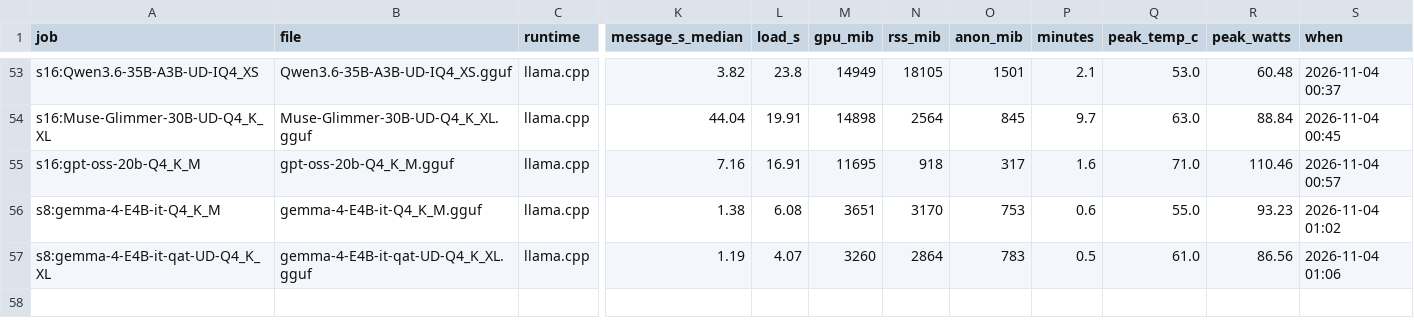
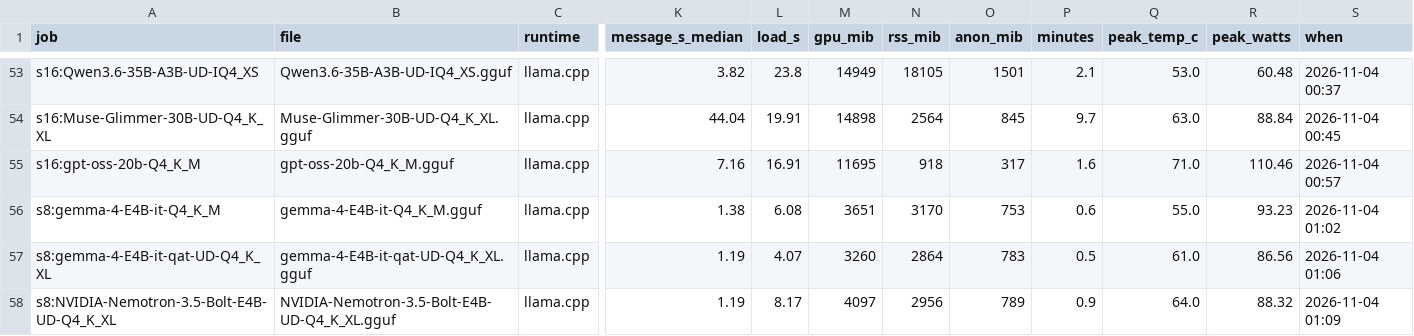
Before and after one commit to snakeeyes021/thirties, a CSV file: docs/model_ladder/results.csv, drawn as a sheet; only a part is shown, gaps mark what is left out; rows hold the shown columns only; the diff names each change by its address in the sheet, - before the commit and + after, or states it on an @@ line.

Commit message:
data: model ladder: s8:NVIDIA-Nemotron-3.5-Bolt-E4B-UD-Q4_K_XL

```diff
--- a/docs/model_ladder/results.csv
+++ b/docs/model_ladder/results.csv
+row 58: s8:NVIDIA-Nemotron-3.5-Bolt-E4B-UD-Q4_K_XL | NVIDIA-Nemotron-3.5-Bolt-E4B-UD-Q4_K_XL.gguf | llama.cpp | 1.19 | 8.17 | 4097 | 2956 | 789 | 0.9 | 64.0 | 88.32 | 2026-11-04 01:09
```
